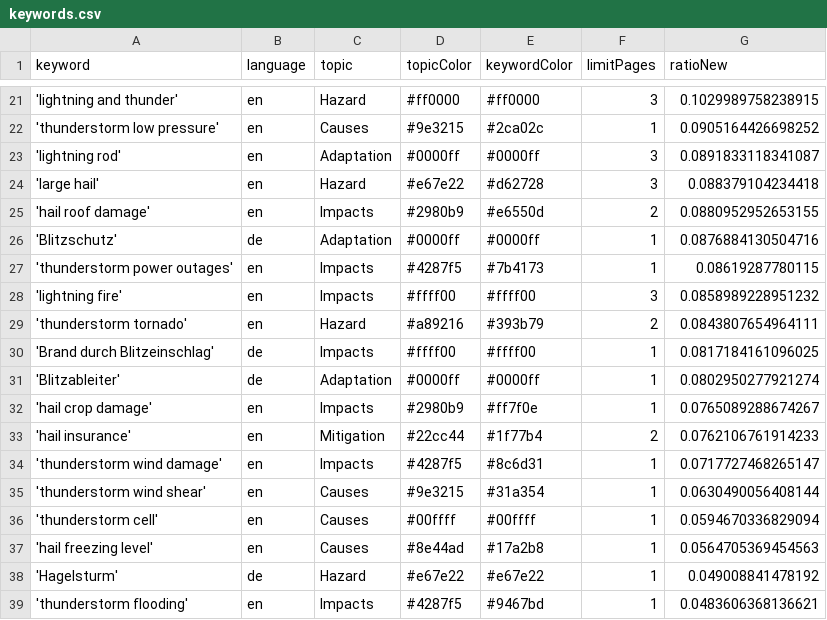
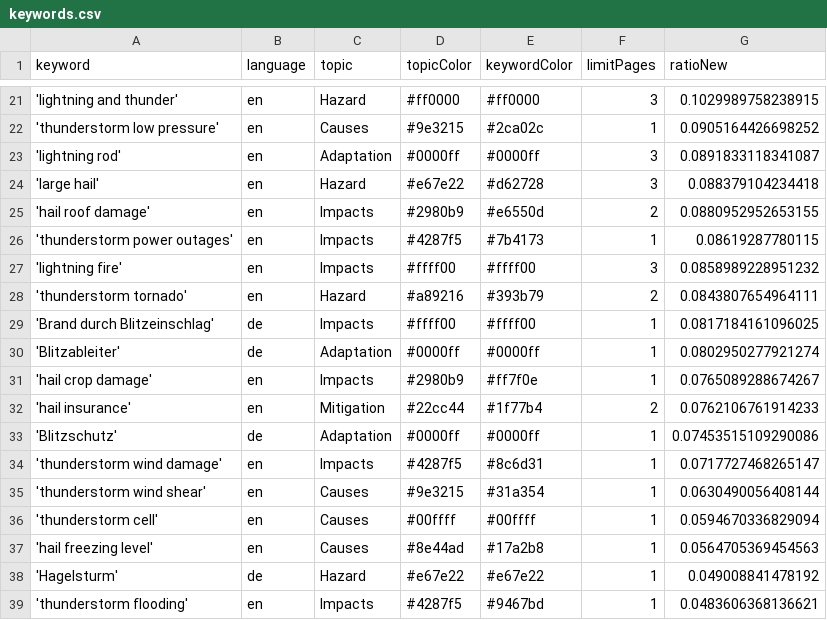
Before and after one commit to TinoH91news/ThunderstormIsComing, a CSV file: keywords.csv, drawn as a sheet; only a part is shown, gaps mark what is left out.

Commit message:
Commit from GitHub Actions (harvest:0.0)

```diff
--- a/keywords.csv
+++ b/keywords.csv
@@ -25,3 +25,2 @@ keyword,language,topic,topicColor,keywordColor,limitPages,ratioNew
 'hail roof damage',en,Impacts,#2980b9,#e6550d,2,0.0880952952653155
-'Blitzschutz',de,Adaptation,#0000ff,#0000ff,1,0.0876884130504716
 'thunderstorm power outages',en,Impacts,#4287f5,#7b4173,1,0.08619287780115
@@ -33,2 +32,3 @@ keyword,language,topic,topicColor,keywordColor,limitPages,ratioNew
 'hail insurance',en,Mitigation,#22cc44,#1f77b4,2,0.0762106761914233
+'Blitzschutz',de,Adaptation,#0000ff,#0000ff,1,0.07453515109290086
 'thunderstorm wind damage',en,Impacts,#4287f5,#8c6d31,1,0.0717727468265147
```
